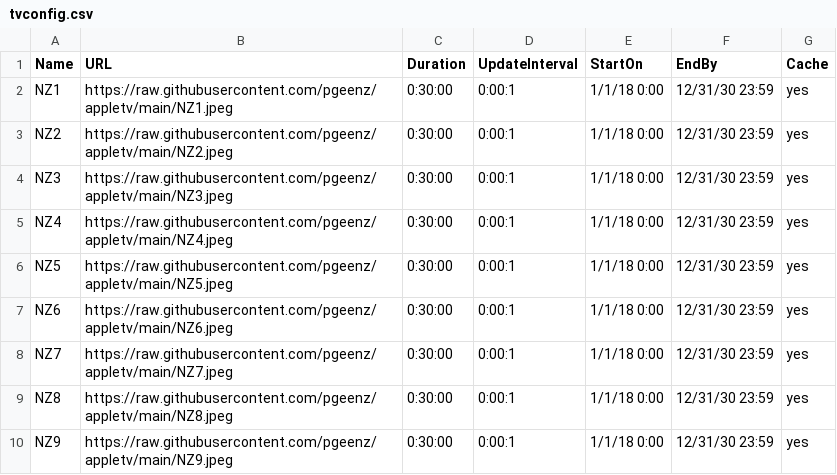
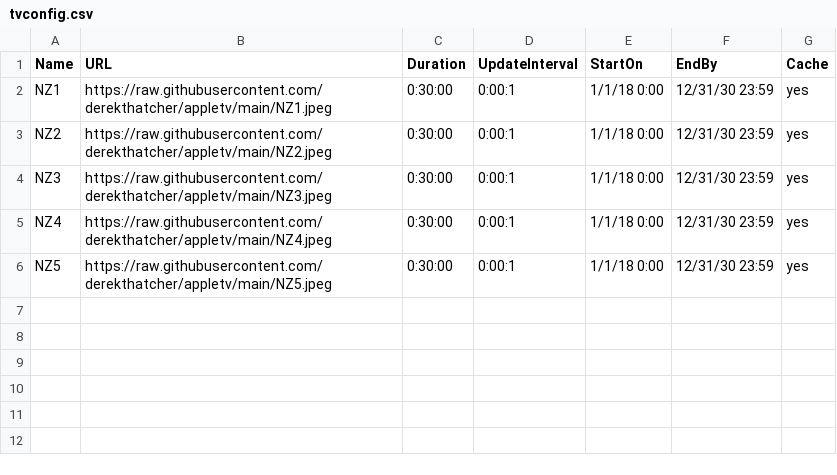
Before and after one commit to derekthatcher/AppleTV, a CSV file: tvconfig.csv, drawn as a sheet.

Commit message:
Update tvconfig.csv

```diff
--- a/tvconfig.csv
+++ b/tvconfig.csv
@@ -1,10 +1,6 @@
 Name,URL,Duration,UpdateInterval,StartOn,EndBy,Cache
-NZ1,https://raw.githubusercontent.com/pgeenz/appletv/main/NZ1.jpeg,0:30:00,0:00:1,1/1/18 0:00,12/31/30 23:59,yes
-NZ2,https://raw.githubusercontent.com/pgeenz/appletv/main/NZ2.jpeg,0:30:00,0:00:1,1/1/18 0:00,12/31/30 23:59,yes
-NZ3,https://raw.githubusercontent.com/pgeenz/appletv/main/NZ3.jpeg,0:30:00,0:00:1,1/1/18 0:00,12/31/30 23:59,yes
-NZ4,https://raw.githubusercontent.com/pgeenz/appletv/main/NZ4.jpeg,0:30:00,0:00:1,1/1/18 0:00,12/31/30 23:59,yes
-NZ5,https://raw.githubusercontent.com/pgeenz/appletv/main/NZ5.jpeg,0:30:00,0:00:1,1/1/18 0:00,12/31/30 23:59,yes
-NZ6,https://raw.githubusercontent.com/pgeenz/appletv/main/NZ6.jpeg,0:30:00,0:00:1,1/1/18 0:00,12/31/30 23:59,yes
-NZ7,https://raw.githubusercontent.com/pgeenz/appletv/main/NZ7.jpeg,0:30:00,0:00:1,1/1/18 0:00,12/31/30 23:59,yes
-NZ8,https://raw.githubusercontent.com/pgeenz/appletv/main/NZ8.jpeg,0:30:00,0:00:1,1/1/18 0:00,12/31/30 23:59,yes
-NZ9,https://raw.githubusercontent.com/pgeenz/appletv/main/NZ9.jpeg,0:30:00,0:00:1,1/1/18 0:00,12/31/30 23:59,yes
+NZ1,https://raw.githubusercontent.com/derekthatcher/appletv/main/NZ1.jpeg,0:30:00,0:00:1,1/1/18 0:00,12/31/30 23:59,yes
+NZ2,https://raw.githubusercontent.com/derekthatcher/appletv/main/NZ2.jpeg,0:30:00,0:00:1,1/1/18 0:00,12/31/30 23:59,yes
+NZ3,https://raw.githubusercontent.com/derekthatcher/appletv/main/NZ3.jpeg,0:30:00,0:00:1,1/1/18 0:00,12/31/30 23:59,yes
+NZ4,https://raw.githubusercontent.com/derekthatcher/appletv/main/NZ4.jpeg,0:30:00,0:00:1,1/1/18 0:00,12/31/30 23:59,yes
+NZ5,https://raw.githubusercontent.com/derekthatcher/appletv/main/NZ5.jpeg,0:30:00,0:00:1,1/1/18 0:00,12/31/30 23:59,yes
```
